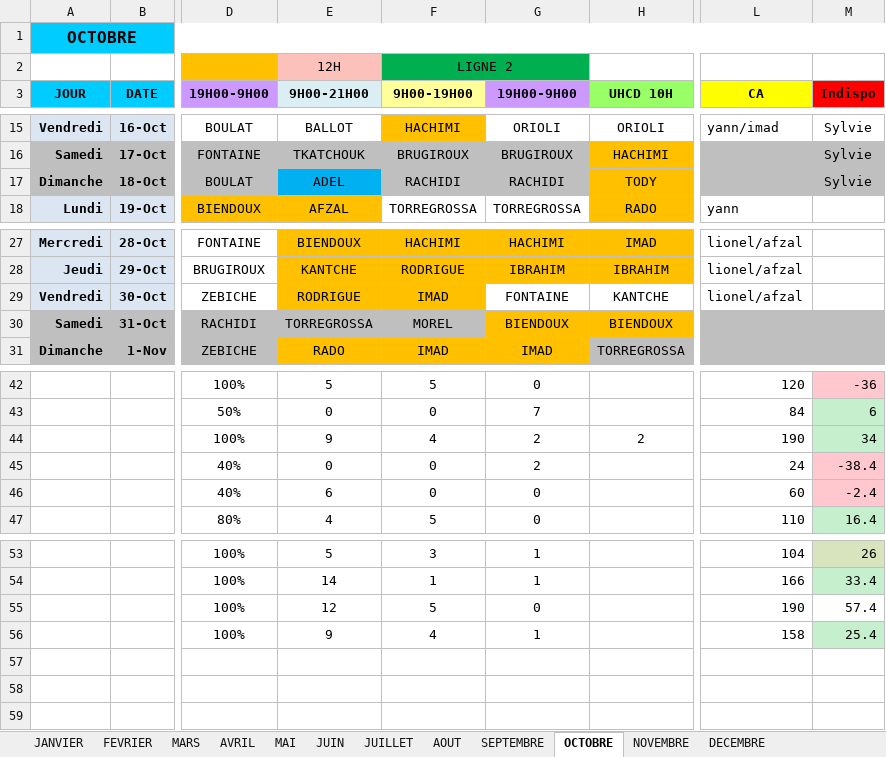
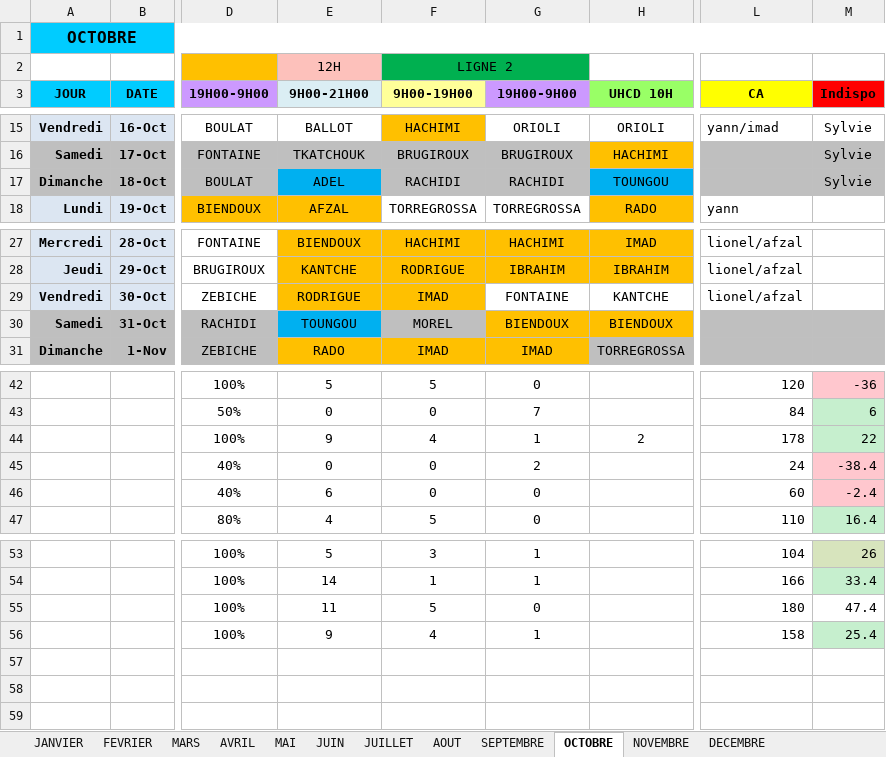
Before and after one commit to remytor-ux/planning-bsc-2026, an Excel workbook: data/BSC_Planning_2026V2.xlsx, sheet OCTOBRE, drawn as a sheet; only a part is shown, gaps mark what is left out; values as stored, in another font and other column widths than the file's, no borders; the diff names each change by its address in the sheet, - before the commit and + after, or states it on an @@ line.

```diff
--- a/data/BSC_Planning_2026V2.xlsx (sheet OCTOBRE)
+++ b/data/BSC_Planning_2026V2.xlsx (sheet OCTOBRE)
-H17 (UHCD 10H): TODY
+H17 (UHCD 10H): TOUNGOU
-H17 fill: #FFC000
+H17 fill: #00B0F0
-E30 (9H00-21H00): TORREGROSSA
+E30 (9H00-21H00): TOUNGOU
-E30 fill: #BFBFBF
+E30 fill: #00B0F0
-G44 (19H00-9H00): 2
+G44 (19H00-9H00): 1
-L44 (CA): 190
+L44 (CA): 178
-M44 (Indispo): 34
+M44 (Indispo): 22
-E55 (9H00-21H00): 12
+E55 (9H00-21H00): 11
-L55 (CA): 190
+L55 (CA): 180
-M55 (Indispo): 57.4
+M55 (Indispo): 47.4
```
Also changed, not shown: sheet NOVEMBRE, sheet DECEMBRE, sheet SEPTEMBRE.
